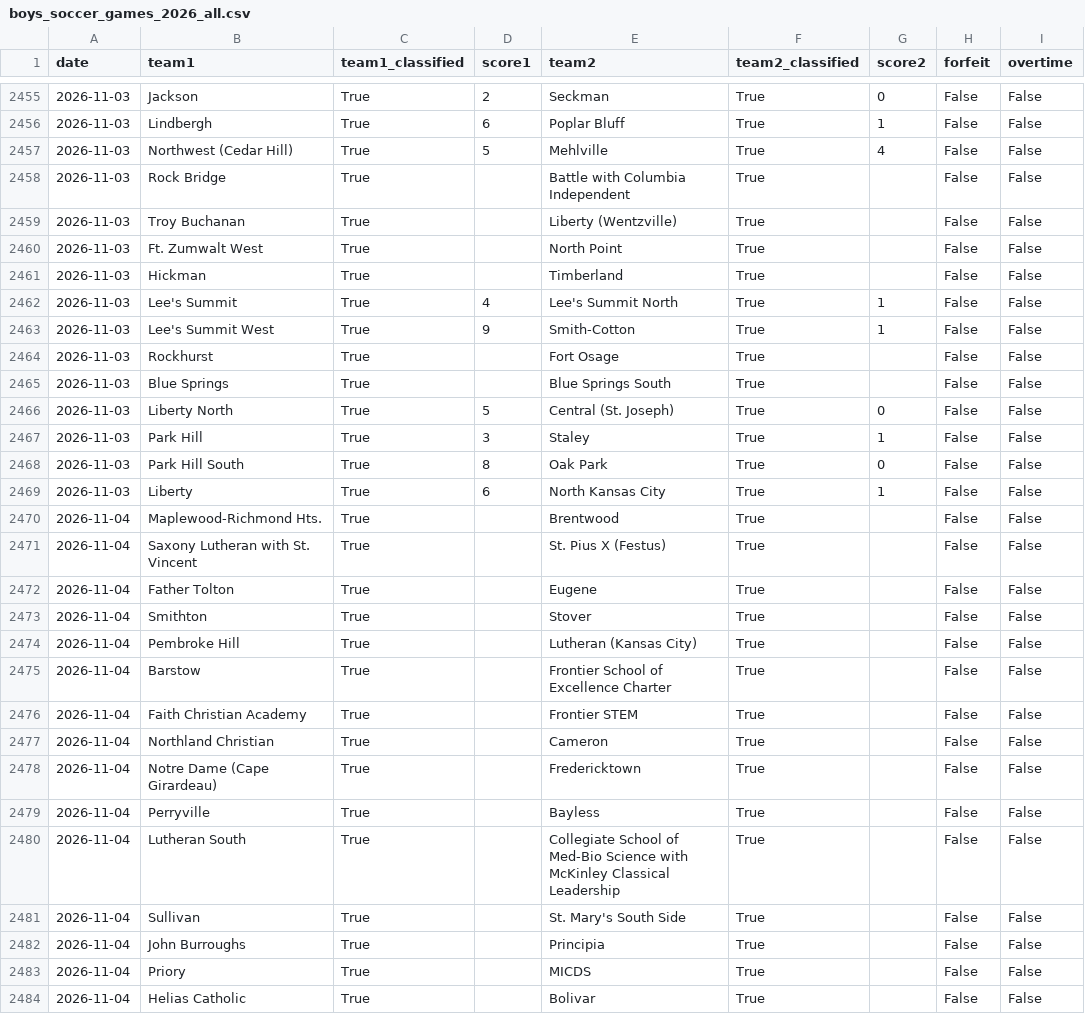
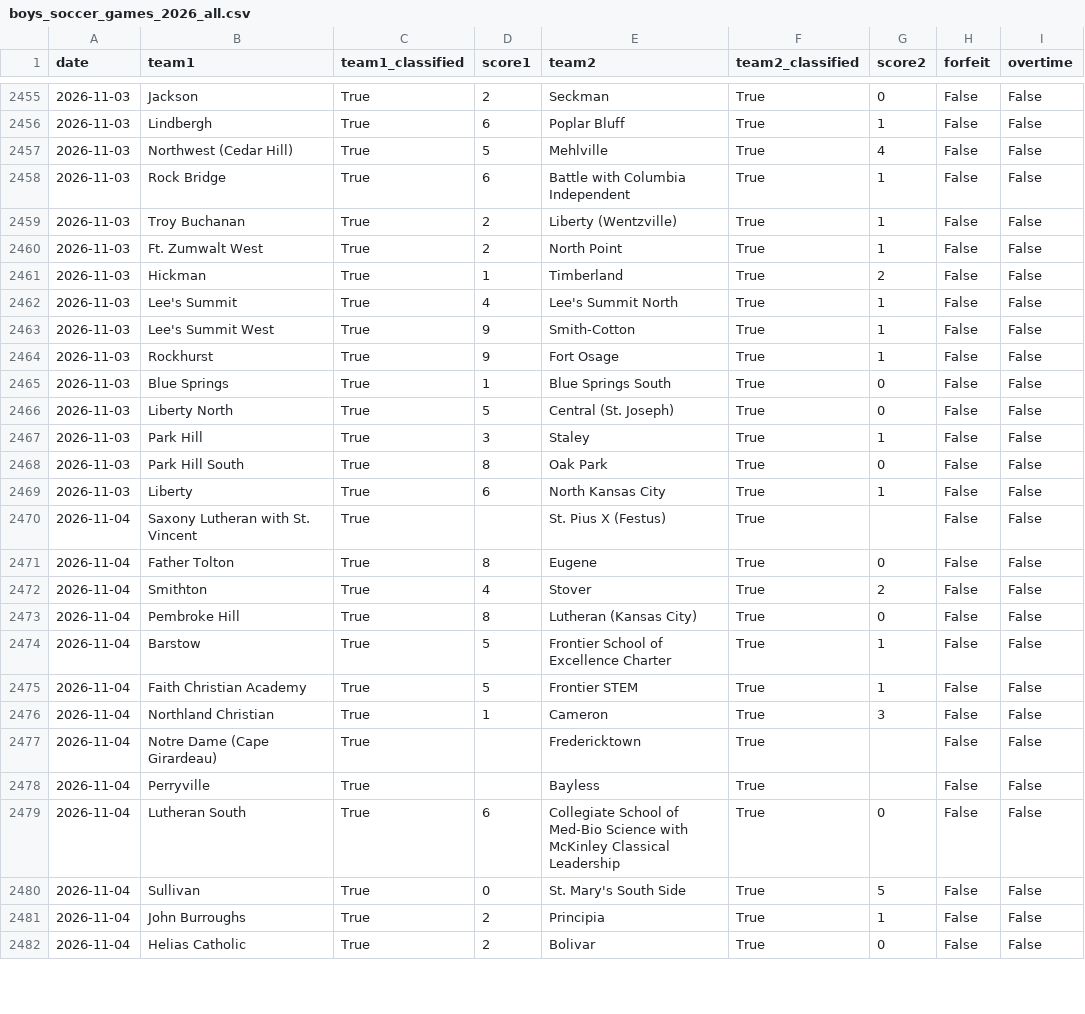
Before and after one commit to AllMOSports/Boys_Soccer_Ratings_2026, a CSV file: boys_soccer_games_2026_all.csv, drawn as a sheet; only a part is shown, gaps mark what is left out; the diff covers the shown part only.

```diff
--- a/boys_soccer_games_2026_all.csv
+++ b/boys_soccer_games_2026_all.csv
@@ -2457,10 +2457,10 @@ date,team1,team1_classified,score1,team2,team2_classified,score2,forfeit,overtim
 2026-11-03,Northwest (Cedar Hill),True,5,Mehlville,True,4,False,False
-2026-11-03,Rock Bridge,True,,Battle with Columbia Independent,True,,False,False
-2026-11-03,Troy Buchanan,True,,Liberty (Wentzville),True,,False,False
-2026-11-03,Ft. Zumwalt West,True,,North Point,True,,False,False
-2026-11-03,Hickman,True,,Timberland,True,,False,False
+2026-11-03,Rock Bridge,True,6,Battle with Columbia Independent,True,1,False,False
+2026-11-03,Troy Buchanan,True,2,Liberty (Wentzville),True,1,False,False
+2026-11-03,Ft. Zumwalt West,True,2,North Point,True,1,False,False
+2026-11-03,Hickman,True,1,Timberland,True,2,False,False
 2026-11-03,Lee's Summit,True,4,Lee's Summit North,True,1,False,False
 2026-11-03,Lee's Summit West,True,9,Smith-Cotton,True,1,False,False
-2026-11-03,Rockhurst,True,,Fort Osage,True,,False,False
-2026-11-03,Blue Springs,True,,Blue Springs South,True,,False,False
+2026-11-03,Rockhurst,True,9,Fort Osage,True,1,False,False
+2026-11-03,Blue Springs,True,1,Blue Springs South,True,0,False,False
 2026-11-03,Liberty North,True,5,Central (St. Joseph),True,0,False,False
@@ -2469,16 +2469,14 @@ date,team1,team1_classified,score1,team2,team2_classified,score2,forfeit,overtim
 2026-11-03,Liberty,True,6,North Kansas City,True,1,False,False
-2026-11-04,Maplewood-Richmond Hts.,True,,Brentwood,True,,False,False
 2026-11-04,Saxony Lutheran with St. Vincent,True,,St. Pius X (Festus),True,,False,False
-2026-11-04,Father Tolton,True,,Eugene,True,,False,False
-2026-11-04,Smithton,True,,Stover,True,,False,False
-2026-11-04,Pembroke Hill,True,,Lutheran (Kansas City),True,,False,False
-2026-11-04,Barstow,True,,Frontier School of Excellence Charter,True,,False,False
-2026-11-04,Faith Christian Academy,True,,Frontier STEM,True,,False,False
-2026-11-04,Northland Christian,True,,Cameron,True,,False,False
+2026-11-04,Father Tolton,True,8,Eugene,True,0,False,False
+2026-11-04,Smithton,True,4,Stover,True,2,False,False
+2026-11-04,Pembroke Hill,True,8,Lutheran (Kansas City),True,0,False,False
+2026-11-04,Barstow,True,5,Frontier School of Excellence Charter,True,1,False,False
+2026-11-04,Faith Christian Academy,True,5,Frontier STEM,True,1,False,False
+2026-11-04,Northland Christian,True,1,Cameron,True,3,False,False
 2026-11-04,Notre Dame (Cape Girardeau),True,,Fredericktown,True,,False,False
 2026-11-04,Perryville,True,,Bayless,True,,False,False
-2026-11-04,Lutheran South,True,,Collegiate School of Med-Bio Science with McKinley Classical Leadership,True,,False,False
-2026-11-04,Sullivan,True,,St. Mary's South Side,True,,False,False
-2026-11-04,John Burroughs,True,,Principia,True,,False,False
-2026-11-04,Priory,True,,MICDS,True,,False,False
-2026-11-04,Helias Catholic,True,,Bolivar,True,,False,False
+2026-11-04,Lutheran South,True,6,Collegiate School of Med-Bio Science with McKinley Classical Leadership,True,0,False,False
+2026-11-04,Sullivan,True,0,St. Mary's South Side,True,5,False,False
+2026-11-04,John Burroughs,True,2,Principia,True,1,False,False
+2026-11-04,Helias Catholic,True,2,Bolivar,True,0,False,False
```
Also changed, not shown: 17 added rows, 1 removed row and 23 edited cells elsewhere in this file, boys_soccer_games_2026.csv, boys_soccer_missing_scores_2026.csv, 24 other files.
